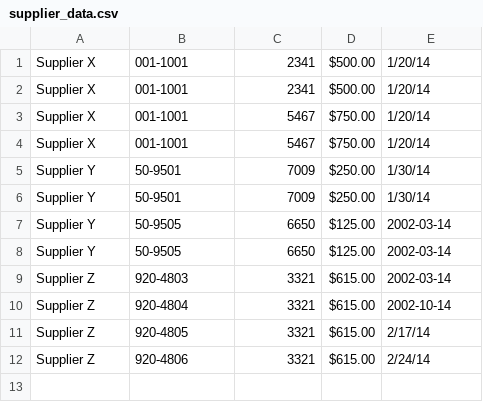
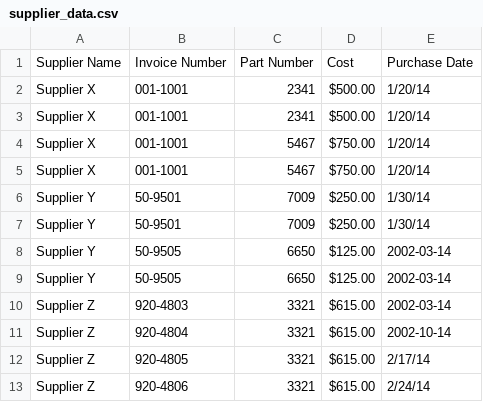
Before and after one commit to ainochi-kor/HowToBigData, a CSV file: FoundationsForAnalyticsWithPython/Week3/csv/supplier_data.csv (was FoundationsForAnalyticsWithPython/ch02_CSV_file/csv/supplier_data.csv), drawn as a sheet; the diff names each change by its address in the sheet, - before the commit and + after, or states it on an @@ line.

Commit message:
add 04Week

```diff
--- a/FoundationsForAnalyticsWithPython/ch02_CSV_file/csv/supplier_data.csv
+++ b/FoundationsForAnalyticsWithPython/Week3/csv/supplier_data.csv
+row 1: Supplier Name | Invoice Number | Part Number | Cost | Purchase Date
```
Also changed, not shown: 32 other files.
